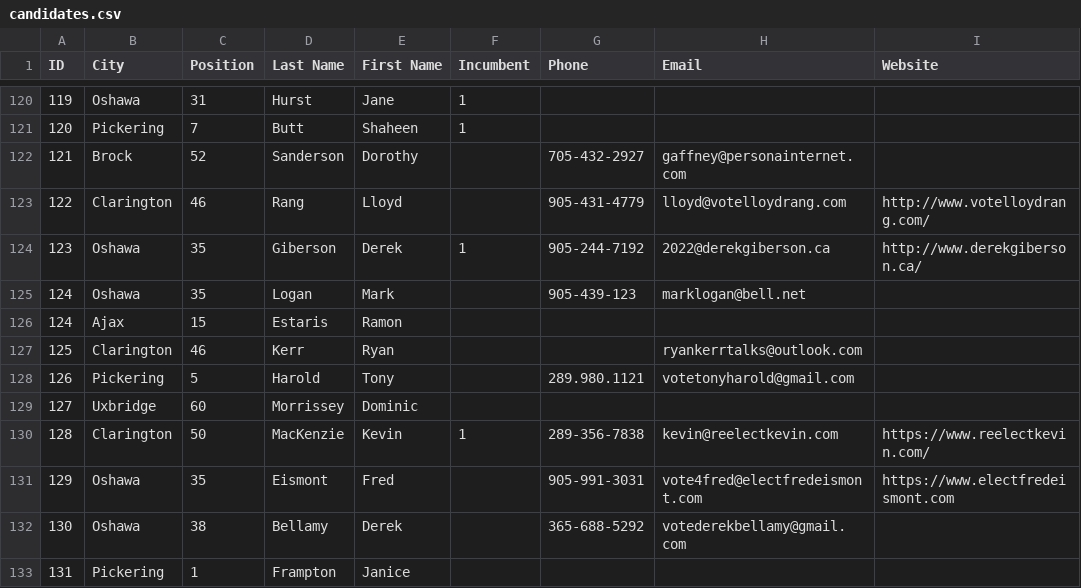
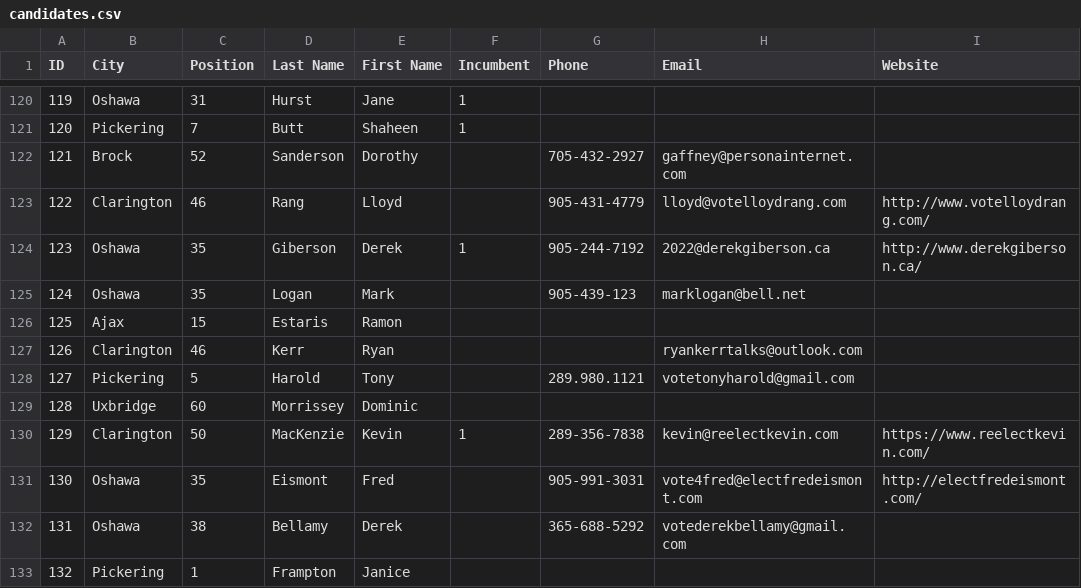
Before and after one commit to liamn74/durhamcandidates, a CSV file: website/candidates.csv, drawn as a sheet; only a part is shown, gaps mark what is left out; the diff names each change by its address in the sheet, - before the commit and + after, or states it on an @@ line.

```diff
--- a/website/candidates.csv
+++ b/website/candidates.csv
@@ column A (ID) renumbered from row 126 down @@
-I131 (Website): https://www.electfredeismont.com
+I131 (Website): http://electfredeismont.com/
```
Also changed, not shown: 1 other file.
